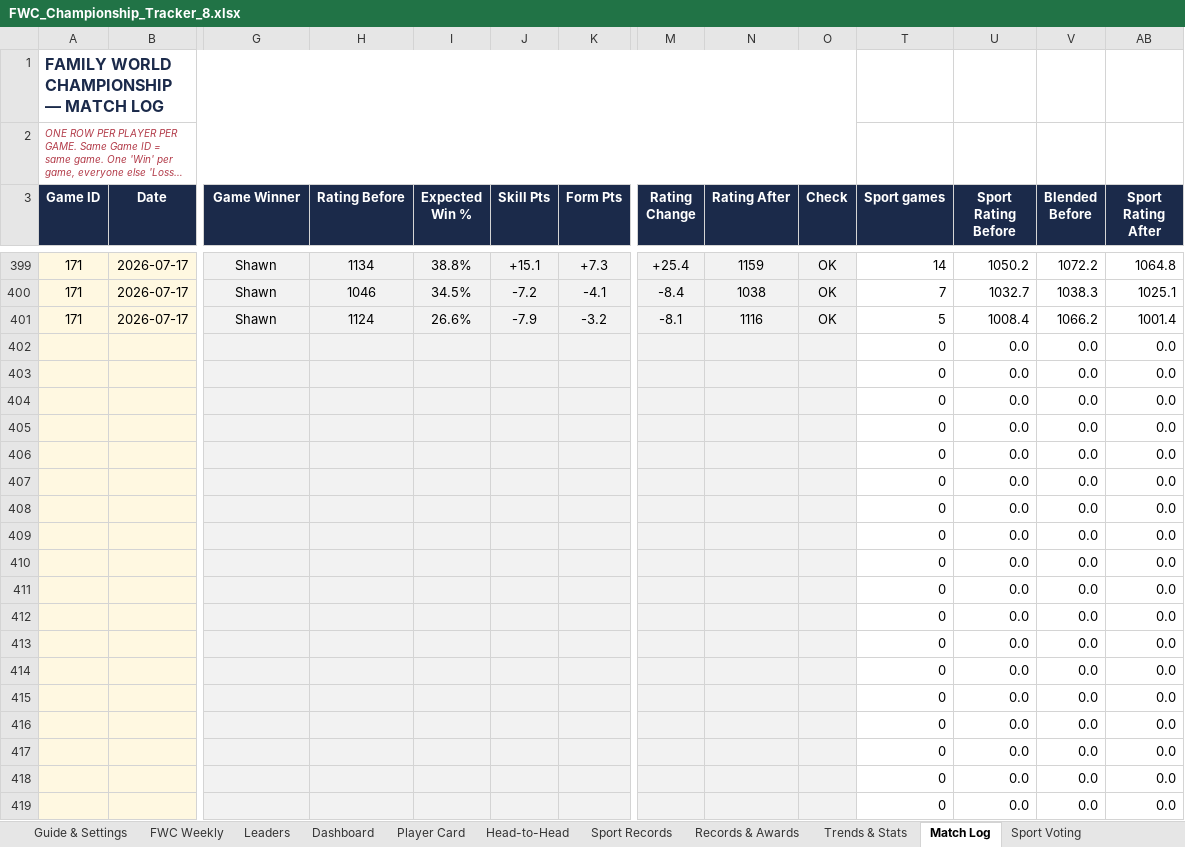
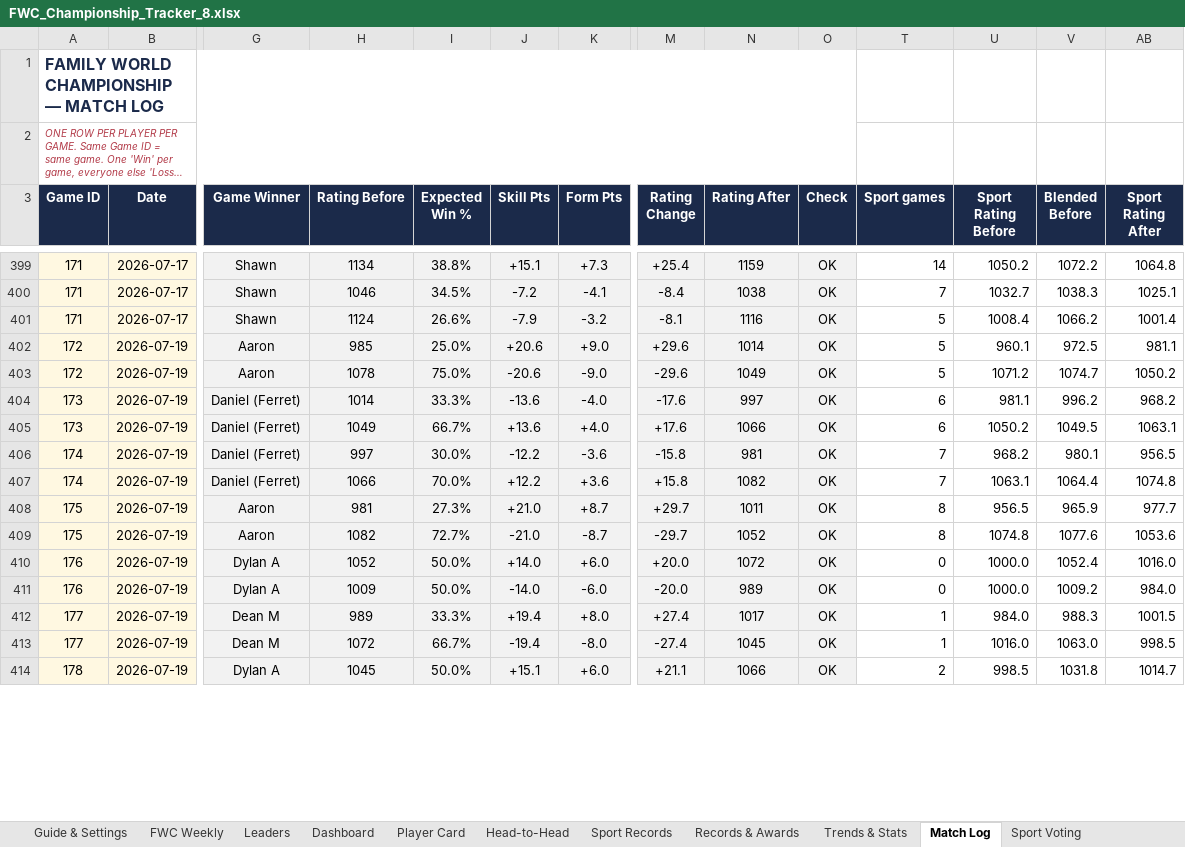
Before and after one commit to PeachyAUS/fwc, an Excel workbook: FWC_Championship_Tracker_8.xlsx, sheet Match Log, drawn as a sheet; only a part is shown, gaps mark what is left out; long unchanged cells end in …; values as stored, in another font and other column widths than the file's, no borders; removed rows and columns are numbered as before the commit, all else as after; rows hold the shown columns only; the diff covers the shown part only; the diff names each change by its address in the sheet, - before the commit and + after, or states it on an @@ line.

Commit message:
Live data update - 180 games (19 Jul)

```diff
--- a/FWC_Championship_Tracker_8.xlsx (sheet Match Log)
+++ b/FWC_Championship_Tracker_8.xlsx (sheet Match Log)
-row 402:  |  |  |  |  |  |  |  |  |  | 0 | 0.0 | 0.0 | 0.0
-row 403:  |  |  |  |  |  |  |  |  |  | 0 | 0.0 | 0.0 | 0.0
-row 404:  |  |  |  |  |  |  |  |  |  | 0 | 0.0 | 0.0 | 0.0
-row 405:  |  |  |  |  |  |  |  |  |  | 0 | 0.0 | 0.0 | 0.0
-row 406:  |  |  |  |  |  |  |  |  |  | 0 | 0.0 | 0.0 | 0.0
-row 407:  |  |  |  |  |  |  |  |  |  | 0 | 0.0 | 0.0 | 0.0
-row 408:  |  |  |  |  |  |  |  |  |  | 0 | 0.0 | 0.0 | 0.0
-row 409:  |  |  |  |  |  |  |  |  |  | 0 | 0.0 | 0.0 | 0.0
-row 410:  |  |  |  |  |  |  |  |  |  | 0 | 0.0 | 0.0 | 0.0
-row 411:  |  |  |  |  |  |  |  |  |  | 0 | 0.0 | 0.0 | 0.0
-row 412:  |  |  |  |  |  |  |  |  |  | 0 | 0.0 | 0.0 | 0.0
-row 413:  |  |  |  |  |  |  |  |  |  | 0 | 0.0 | 0.0 | 0.0
-row 414:  |  |  |  |  |  |  |  |  |  | 0 | 0.0 | 0.0 | 0.0
-row 415:  |  |  |  |  |  |  |  |  |  | 0 | 0.0 | 0.0 | 0.0
-row 416:  |  |  |  |  |  |  |  |  |  | 0 | 0.0 | 0.0 | 0.0
-row 417:  |  |  |  |  |  |  |  |  |  | 0 | 0.0 | 0.0 | 0.0
-row 418:  |  |  |  |  |  |  |  |  |  | 0 | 0.0 | 0.0 | 0.0
-row 419:  |  |  |  |  |  |  |  |  |  | 0 | 0.0 | 0.0 | 0.0
+row 402: 172 | 2026-07-19 | Aaron | 985 | 25.0% | +20.6 | +9.0 | +29.6 | 1014 | OK | 5 | 960.1 | 972.5 | 981.1
+row 403: 172 | 2026-07-19 | Aaron | 1078 | 75.0% | -20.6 | -9.0 | -29.6 | 1049 | OK | 5 | 1071.2 | 1074.7 | 1050.2
+row 404: 173 | 2026-07-19 | Daniel (Ferret) | 1014 | 33.3% | -13.6 | -4.0 | -17.6 | 997 | OK | 6 | 981.1 | 996.2 | 968.2
+row 405: 173 | 2026-07-19 | Daniel (Ferret) | 1049 | 66.7% | +13.6 | +4.0 | +17.6 | 1066 | OK | 6 | 1050.2 | 1049.5 | 1063.1
+row 406: 174 | 2026-07-19 | Daniel (Ferret) | 997 | 30.0% | -12.2 | -3.6 | -15.8 | 981 | OK | 7 | 968.2 | 980.1 | 956.5
+row 407: 174 | 2026-07-19 | Daniel (Ferret) | 1066 | 70.0% | +12.2 | +3.6 | +15.8 | 1082 | OK | 7 | 1063.1 | 1064.4 | 1074.8
+row 408: 175 | 2026-07-19 | Aaron | 981 | 27.3% | +21.0 | +8.7 | +29.7 | 1011 | OK | 8 | 956.5 | 965.9 | 977.7
+row 409: 175 | 2026-07-19 | Aaron | 1082 | 72.7% | -21.0 | -8.7 | -29.7 | 1052 | OK | 8 | 1074.8 | 1077.6 | 1053.6
+row 410: 176 | 2026-07-19 | Dylan A | 1052 | 50.0% | +14.0 | +6.0 | +20.0 | 1072 | OK | 0 | 1000.0 | 1052.4 | 1016.0
+row 411: 176 | 2026-07-19 | Dylan A | 1009 | 50.0% | -14.0 | -6.0 | -20.0 | 989 | OK | 0 | 1000.0 | 1009.2 | 984.0
+row 412: 177 | 2026-07-19 | Dean M | 989 | 33.3% | +19.4 | +8.0 | +27.4 | 1017 | OK | 1 | 984.0 | 988.3 | 1001.5
+row 413: 177 | 2026-07-19 | Dean M | 1072 | 66.7% | -19.4 | -8.0 | -27.4 | 1045 | OK | 1 | 1016.0 | 1063.0 | 998.5
+row 414: 178 | 2026-07-19 | Dylan A | 1045 | 50.0% | +15.1 | +6.0 | +21.1 | 1066 | OK | 2 | 998.5 | 1031.8 | 1014.7
```
Also changed, not shown: 5 added rows elsewhere in this sheet, sheet Dashboard, sheet Sport Records, sheet Trends & Stats, sheet Records & Awards, sheet Head-to-Head, sheet Leaders, 1 more sheet, formulas that keep their value, hidden cells, 1 other file.
